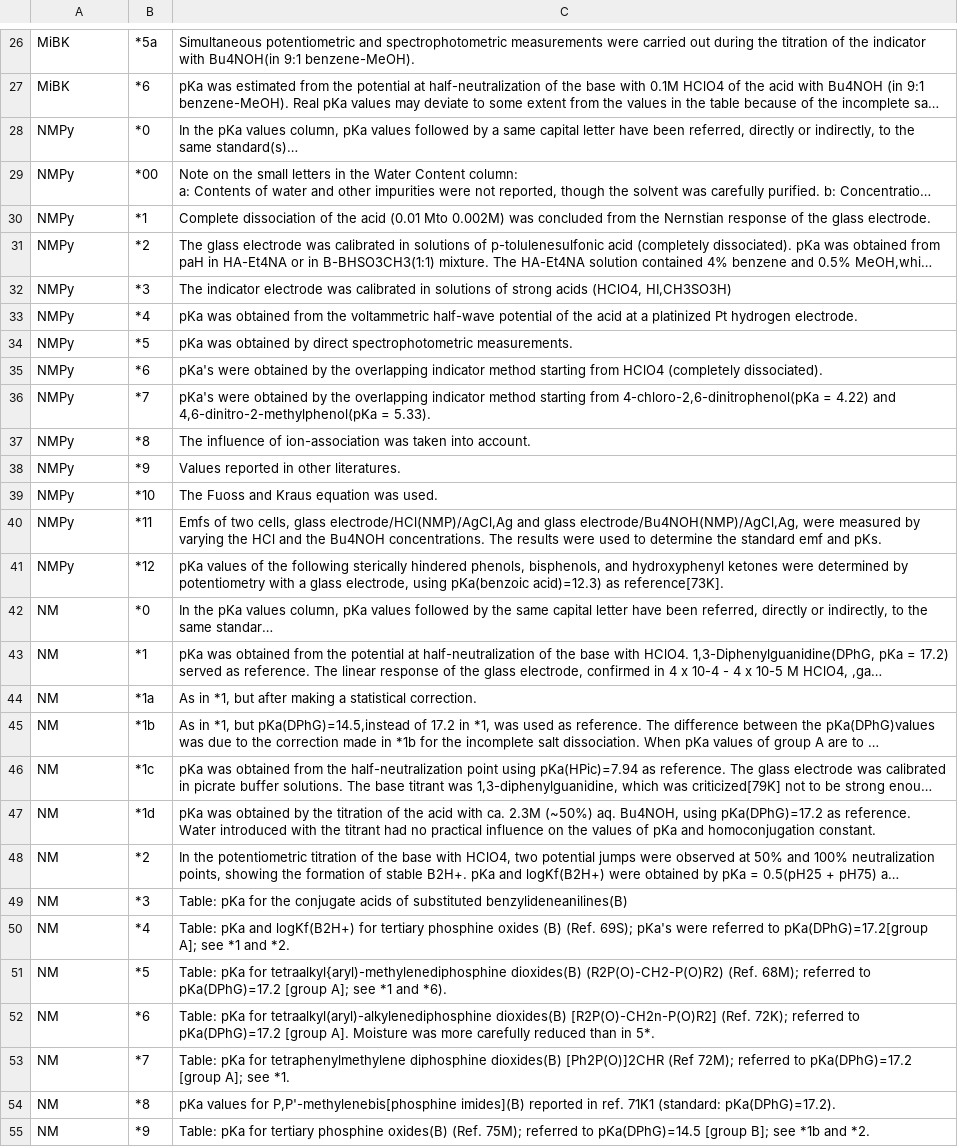
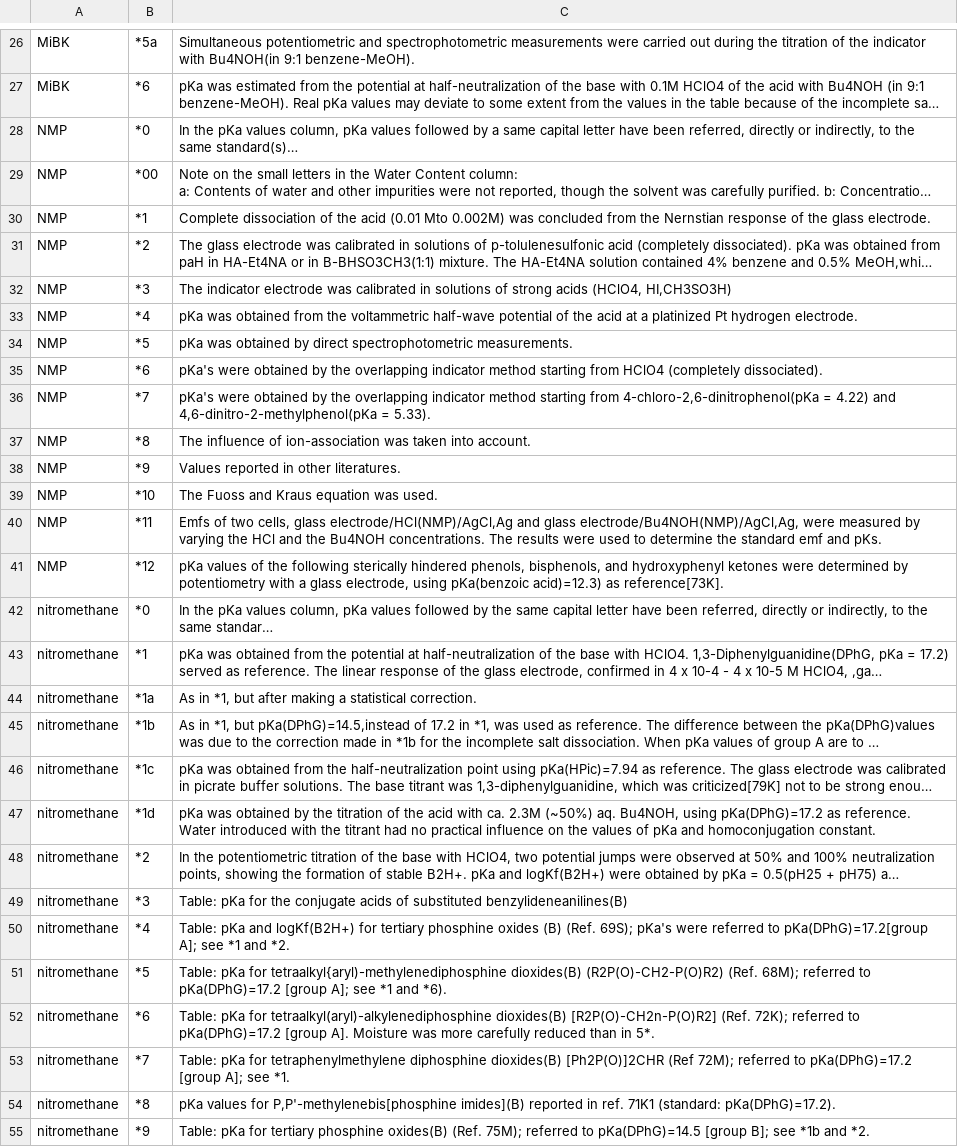
Before and after one commit to IUPAC/Dissociation-Constants-Izutsu, a CSV file: code_translations/remarks.csv, drawn as a sheet; only a part is shown, gaps mark what is left out; long unchanged cells end in …; the diff covers the shown part only; the diff names each change by its address in the sheet, - before the commit and + after, or states it on an @@ line.

```diff
--- a/code_translations/remarks.csv
+++ b/code_translations/remarks.csv
-A28:A41: NMPy
+A28:A41: NMP
-A42:A55: NM
+A42:A55: nitromethane
```
Also changed, not shown: 6 edited cells elsewhere in this file, code_translations/references.csv, code_translations/standards.csv, 2 other files.
